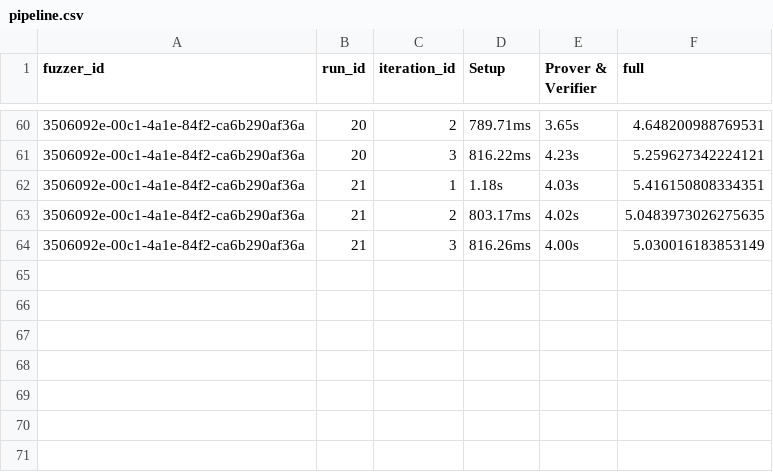
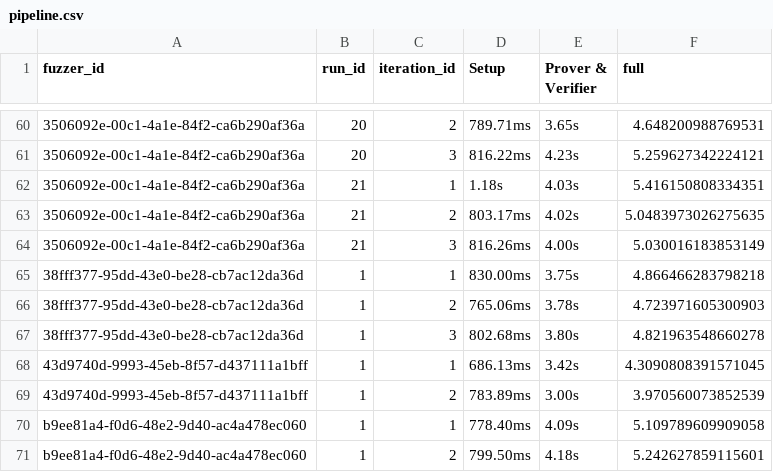
Before and after one commit to Koukyosyumei/arguzz, a CSV file: projects/pico-fuzzer/pipeline.csv, drawn as a sheet; only a part is shown, gaps mark what is left out; the diff names each change by its address in the sheet, - before the commit and + after, or states it on an @@ line.

```diff
--- a/projects/pico-fuzzer/pipeline.csv
+++ b/projects/pico-fuzzer/pipeline.csv
+row 65: 38fff377-95dd-43e0-be28-cb7ac12da36d | 1 | 1 | 830.00ms | 3.75s | 4.866466283798218
+row 66: 38fff377-95dd-43e0-be28-cb7ac12da36d | 1 | 2 | 765.06ms | 3.78s | 4.723971605300903
+row 67: 38fff377-95dd-43e0-be28-cb7ac12da36d | 1 | 3 | 802.68ms | 3.80s | 4.821963548660278
+row 68: 43d9740d-9993-45eb-8f57-d437111a1bff | 1 | 1 | 686.13ms | 3.42s | 4.3090808391571045
+row 69: 43d9740d-9993-45eb-8f57-d437111a1bff | 1 | 2 | 783.89ms | 3.00s | 3.970560073852539
+row 70: b9ee81a4-f0d6-48e2-9d40-ac4a478ec060 | 1 | 1 | 778.40ms | 4.09s | 5.109789609909058
+row 71: b9ee81a4-f0d6-48e2-9d40-ac4a478ec060 | 1 | 2 | 799.50ms | 4.18s | 5.242627859115601
```
Also changed, not shown: projects/pico-fuzzer/build.csv, projects/pico-fuzzer/normal.csv, 3 other files.
